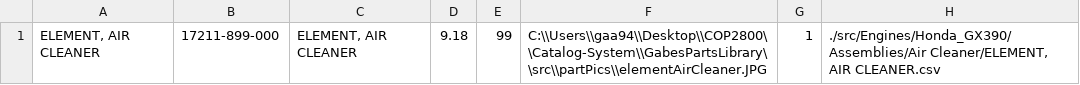
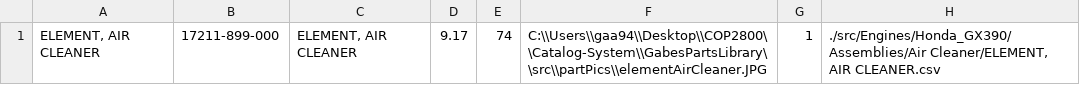
Before and after one commit to GabAllan/Catalog-System, a CSV file: GabesPartsLibrary/out/production/GabesPartsLibrary/Engines/Honda_GX390/Assemblies/Air Cleaner/ELEMENT, AIR CLEANER.csv, drawn as a sheet.

```diff
--- a/GabesPartsLibrary/out/production/GabesPartsLibrary/Engines/Honda_GX390/Assemblies/Air Cleaner/ELEMENT, AIR CLEANER.csv
+++ b/GabesPartsLibrary/out/production/GabesPartsLibrary/Engines/Honda_GX390/Assemblies/Air Cleaner/ELEMENT, AIR CLEANER.csv
@@ -1 +1 @@
-"ELEMENT, AIR CLEANER","17211-899-000","ELEMENT, AIR CLEANER","9.18","99","C:\\Users\\gaa94\\Desktop\\COP2800\\Catalog-System\\GabesPartsLibrary\\src\\partPics\\elementAirCleaner.JPG","1","./src/Engines/Honda_GX390/Assemblies/Air Cleaner/ELEMENT, AIR CLEANER.csv"
+"ELEMENT, AIR CLEANER","17211-899-000","ELEMENT, AIR CLEANER","9.17","74","C:\\Users\\gaa94\\Desktop\\COP2800\\Catalog-System\\GabesPartsLibrary\\src\\partPics\\elementAirCleaner.JPG","1","./src/Engines/Honda_GX390/Assemblies/Air Cleaner/ELEMENT, AIR CLEANER.csv"
```
Also changed, not shown: GabesPartsLibrary/src/Engines/Honda_GX390/Assemblies/Air Cleaner/ELEMENT, AIR CLEANER.csv, 13 other files.
